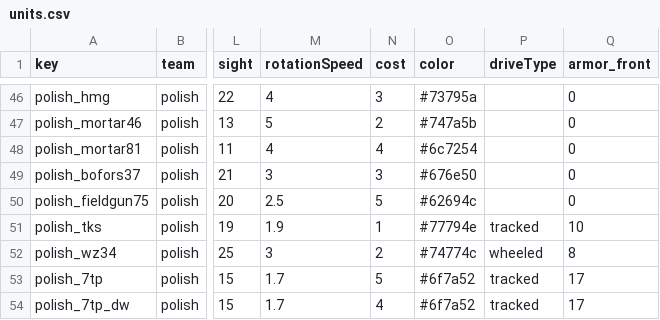
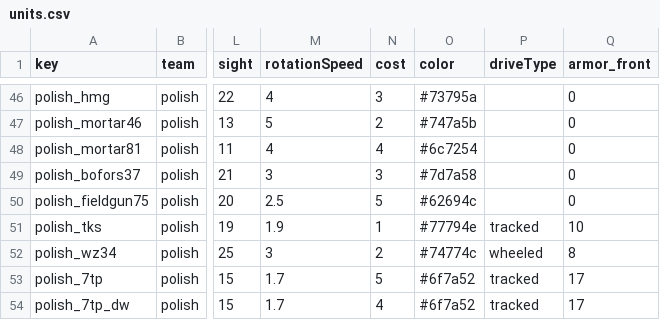
Before and after one commit to tksa/underfire, a CSV file: data/units.csv, drawn as a sheet; only a part is shown, gaps mark what is left out; the diff names each change by its address in the sheet, - before the commit and + after, or states it on an @@ line.

```diff
--- a/data/units.csv
+++ b/data/units.csv
-O49 (color): #676e50
+O49 (color): #7d7a58
```
Also changed, not shown: 1 other file.
